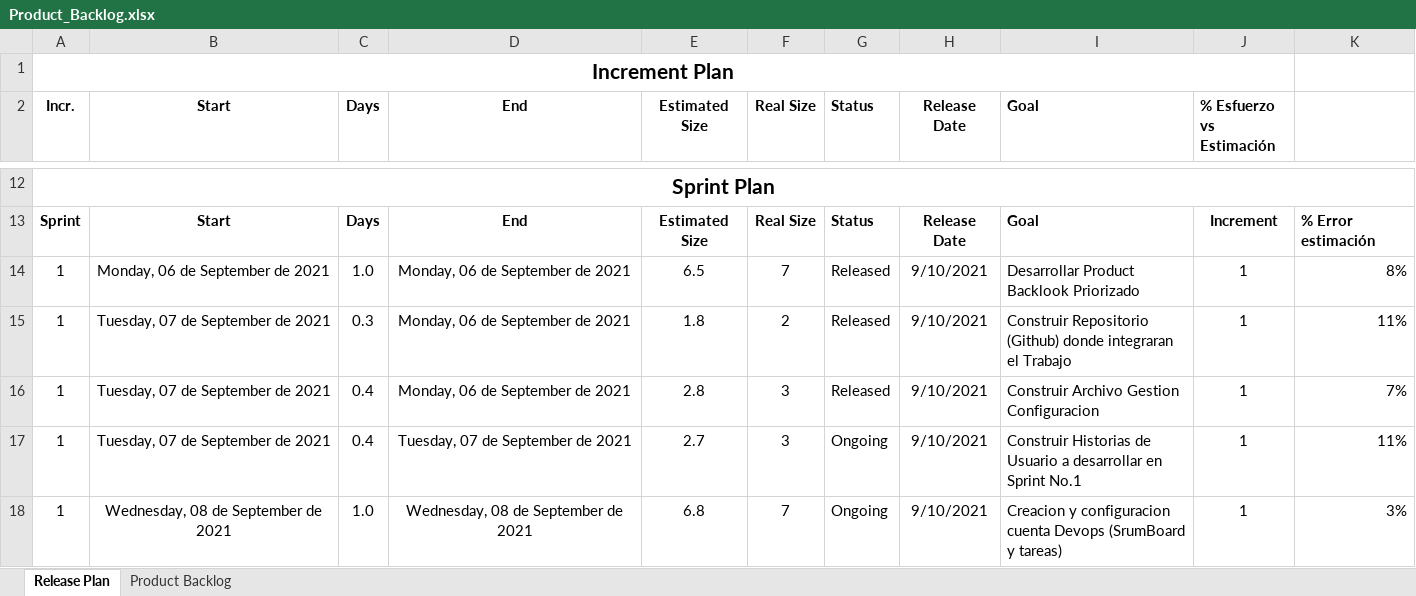
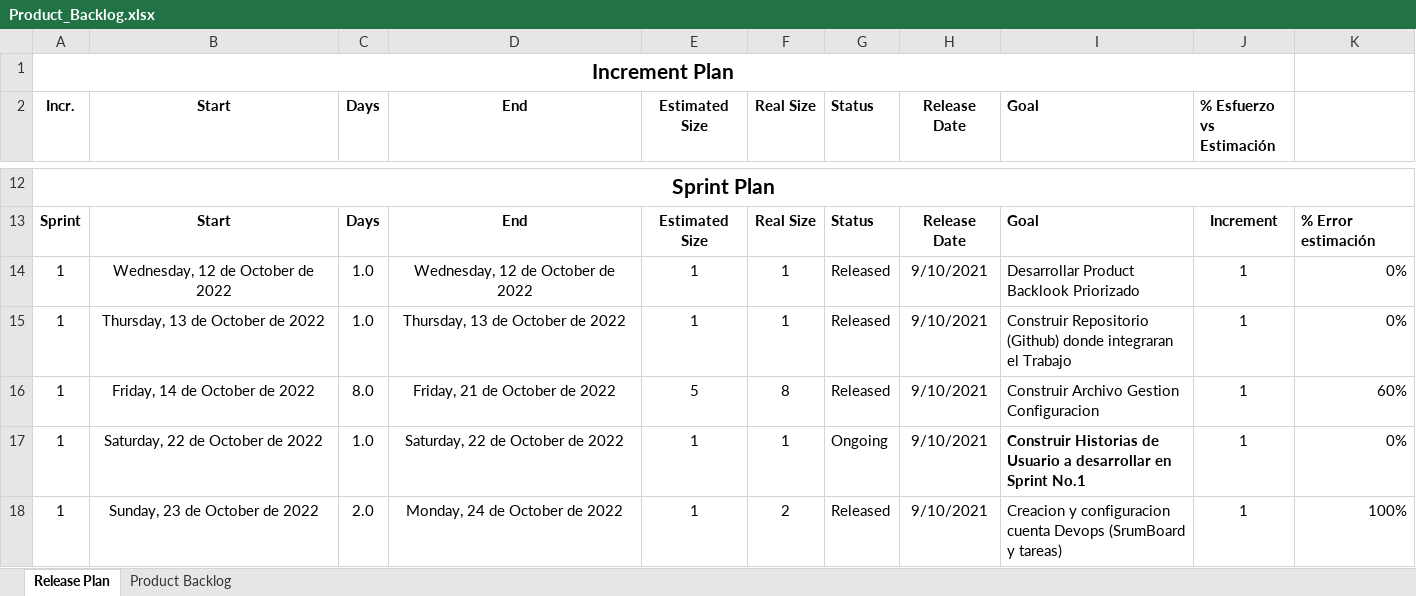
Before and after one commit to cristianzeravla/MisionTIC-Ciclo4, an Excel workbook: resources/Sprint 1/Product_Backlog.xlsx, sheet Release Plan, drawn as a sheet; only a part is shown, gaps mark what is left out; values as stored, in another font and other column widths than the file's, no borders; conditional formats and table styles not drawn; the diff covers the shown part only; the diff names each change by its address in the sheet, - before the commit and + after, or states it on an @@ line.

```diff
--- a/resources/Sprint 1/Product_Backlog.xlsx (sheet Release Plan)
+++ b/resources/Sprint 1/Product_Backlog.xlsx (sheet Release Plan)
-B14 (Start): Monday, 06 de September de 2021
+B14 (Start): Wednesday, 12 de October de 2022
-D14 (End): Monday, 06 de September de 2021
+D14 (End): Wednesday, 12 de October de 2022
-E14 (Estimated Size): 6.5
+E14 (Estimated Size): 1
-F14 (Real Size): 7
+F14 (Real Size): 1
-K14: 8%
+K14: 0%
-B15 (Start): Tuesday, 07 de September de 2021
+B15 (Start): Thursday, 13 de October de 2022
-C15 (Days): 0.3
+C15 (Days): 1.0
-D15 (End): Monday, 06 de September de 2021
+D15 (End): Thursday, 13 de October de 2022
-E15 (Estimated Size): 1.8
+E15 (Estimated Size): 1
-F15 (Real Size): 2
+F15 (Real Size): 1
-K15: 11%
+K15: 0%
-B16 (Start): Tuesday, 07 de September de 2021
+B16 (Start): Friday, 14 de October de 2022
-C16 (Days): 0.4
+C16 (Days): 8.0
-D16 (End): Monday, 06 de September de 2021
+D16 (End): Friday, 21 de October de 2022
-E16 (Estimated Size): 2.8
+E16 (Estimated Size): 5
-F16 (Real Size): 3
+F16 (Real Size): 8
-K16: 7%
+K16: 60%
-B17 (Start): Tuesday, 07 de September de 2021
+B17 (Start): Saturday, 22 de October de 2022
-C17 (Days): 0.4
+C17 (Days): 1.0
-D17 (End): Tuesday, 07 de September de 2021
+D17 (End): Saturday, 22 de October de 2022
-E17 (Estimated Size): 2.7
+E17 (Estimated Size): 1
-F17 (Real Size): 3
+F17 (Real Size): 1
-I17 bold: off
+I17 bold: on
-K17: 11%
+K17: 0%
-B18 (Start): Wednesday, 08 de September de 2021
+B18 (Start): Sunday, 23 de October de 2022
-C18 (Days): 1.0
+C18 (Days): 2.0
-D18 (End): Wednesday, 08 de September de 2021
+D18 (End): Monday, 24 de October de 2022
-E18 (Estimated Size): 6.8
+E18 (Estimated Size): 1
-F18 (Real Size): 7
+F18 (Real Size): 2
-G18 (Status): Ongoing
+G18 (Status): Released
-K18: 3%
+K18: 100%
```
Also changed, not shown: 22 edited cells elsewhere in this sheet, sheet Product Backlog, formulas that keep their value, 5 other files.
